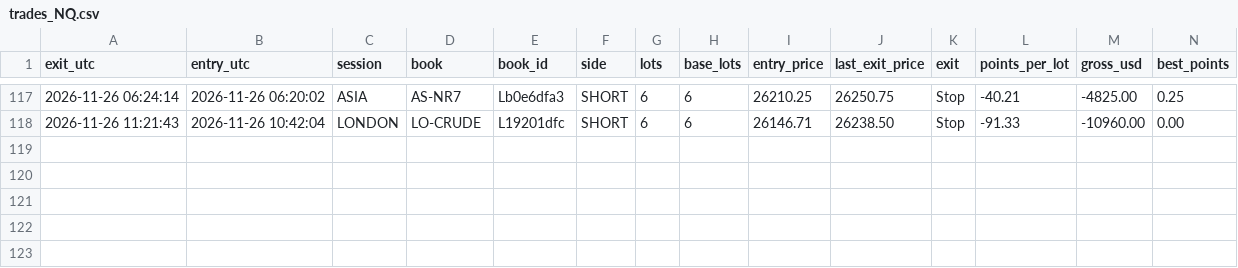
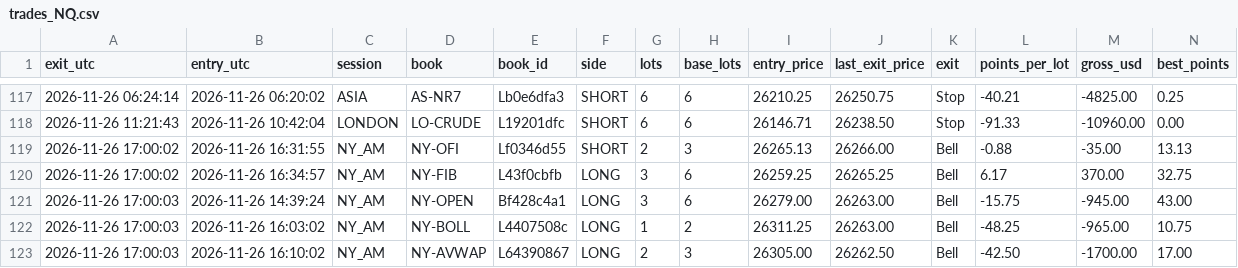
Before and after one commit to joshuamiller-glitch/d8-trades, a CSV file: trades_NQ.csv, drawn as a sheet; only a part is shown, gaps mark what is left out; rows hold the shown columns only; the diff names each change by its address in the sheet, - before the commit and + after, or states it on an @@ line.

Commit message:
trades update

```diff
--- a/trades_NQ.csv
+++ b/trades_NQ.csv
+row 119: 2026-11-26 17:00:02 | 2026-11-26 16:31:55 | NY_AM | NY-OFI | Lf0346d55 | SHORT | 2 | 3 | 26265.13 | 26266.00 | Bell | -0.88 | -35.00 | 13.13
+row 120: 2026-11-26 17:00:02 | 2026-11-26 16:34:57 | NY_AM | NY-FIB | L43f0cbfb | LONG | 3 | 6 | 26259.25 | 26265.25 | Bell | 6.17 | 370.00 | 32.75
+row 121: 2026-11-26 17:00:03 | 2026-11-26 14:39:24 | NY_AM | NY-OPEN | Bf428c4a1 | LONG | 3 | 6 | 26279.00 | 26263.00 | Bell | -15.75 | -945.00 | 43.00
+row 122: 2026-11-26 17:00:03 | 2026-11-26 16:03:02 | NY_AM | NY-BOLL | L4407508c | LONG | 1 | 2 | 26311.25 | 26263.00 | Bell | -48.25 | -965.00 | 10.75
+row 123: 2026-11-26 17:00:03 | 2026-11-26 16:10:02 | NY_AM | NY-AVWAP | L64390867 | LONG | 2 | 3 | 26305.00 | 26262.50 | Bell | -42.50 | -1700.00 | 17.00
```
